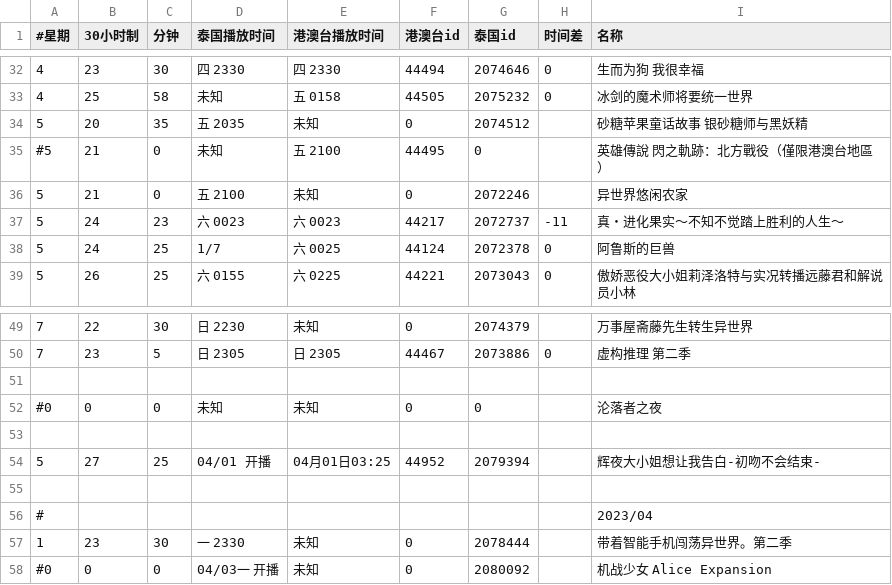
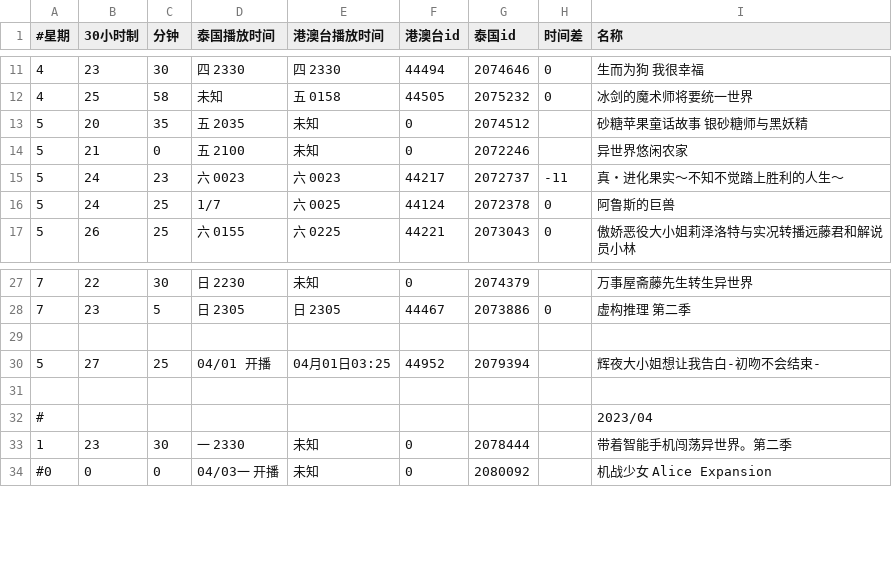
Before and after one commit to david082321/FurrySub, a CSV file: list.csv, drawn as a sheet; only a part is shown, gaps mark what is left out; the diff covers the shown part only; the diff names each change by its address in the sheet, - before the commit and + after, or states it on an @@ line.

```diff
--- a/list.csv
+++ b/list.csv
-row 35: #5 | 21 | 0 | 未知 | 五 2100 | 44495 | 0 |  | 英雄傳說 閃之軌跡：北方戰役（僅限港澳台地區）
-row 51: (empty)
-row 52: #0 | 0 | 0 | 未知 | 未知 | 0 | 0 |  | 沦落者之夜
```
Also changed, not shown: 21 removed rows elsewhere in this file.
